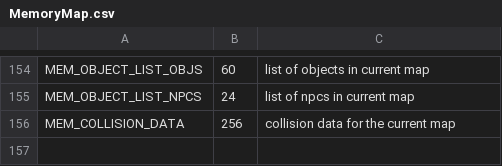
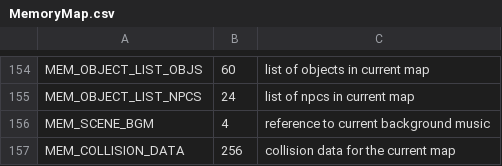
Before and after one commit to huguesjohnson/RetailClerk89, a CSV file: src/MemoryMap.csv, drawn as a sheet; only a part is shown, gaps mark what is left out.

```diff
--- a/src/MemoryMap.csv
+++ b/src/MemoryMap.csv
@@ -155,2 +155,3 @@ MEM_OBJECT_LIST_OBJS,60,list of objects in current map
 MEM_OBJECT_LIST_NPCS,24,list of npcs in current map
+MEM_SCENE_BGM,4,reference to current background music
 MEM_COLLISION_DATA,256,collision data for the current map
```
Also changed, not shown: 10 other files.
